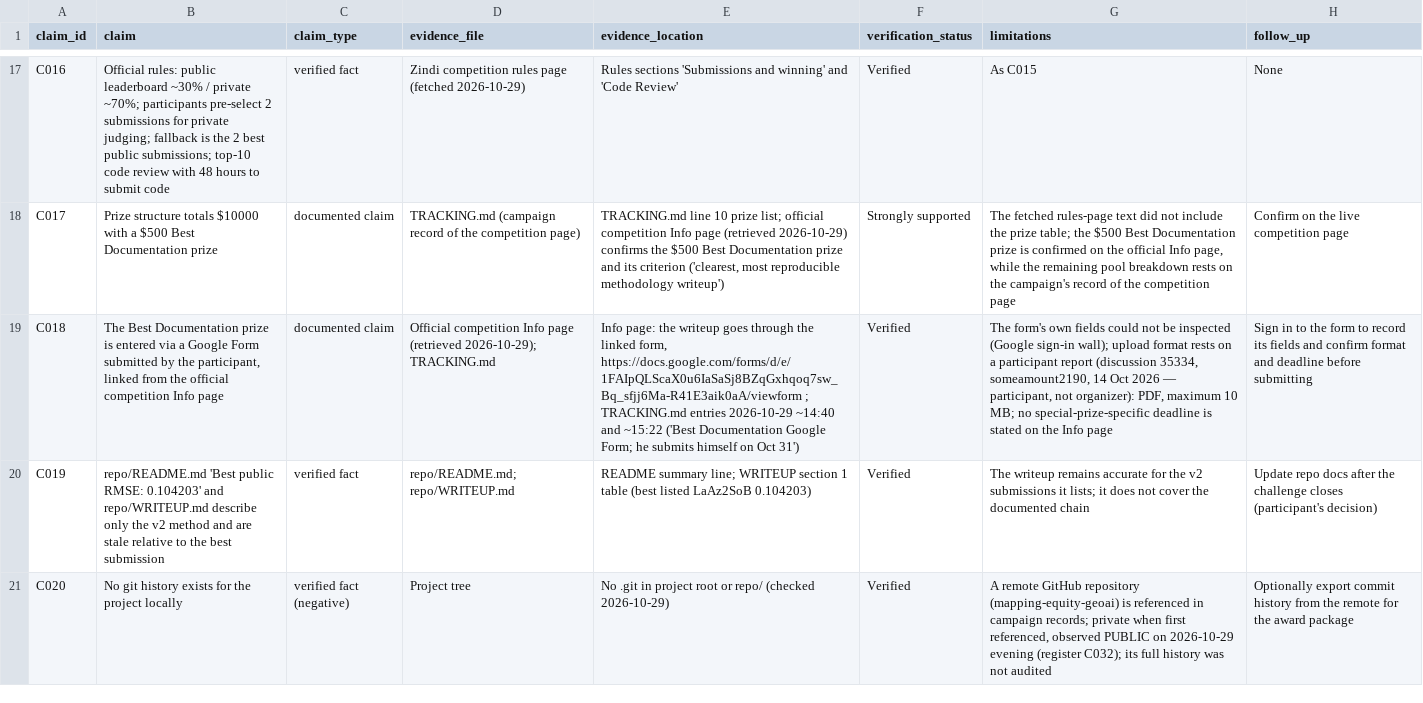
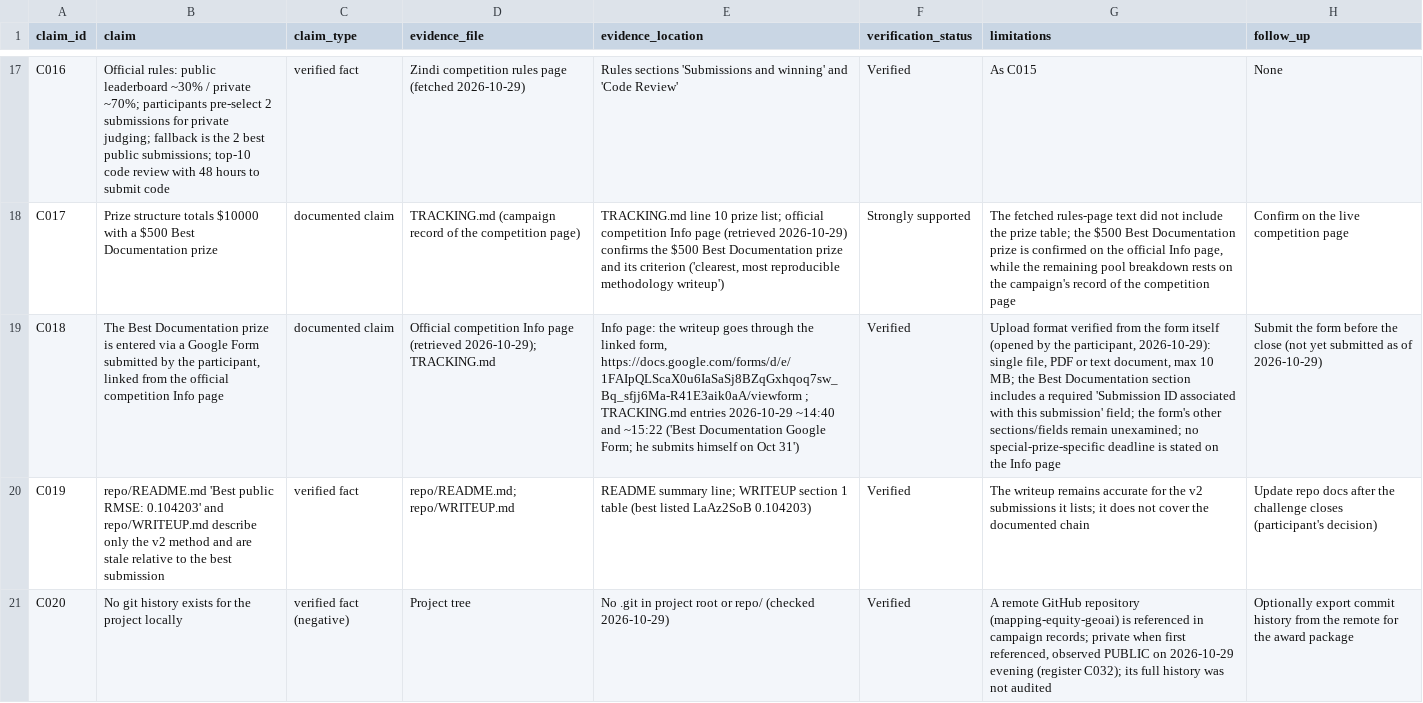
Before and after one commit to amkkoussay/mapping-equity-geoai, a CSV file: documentation_package/01_evidence_register.csv, drawn as a sheet; only a part is shown, gaps mark what is left out; the diff covers the shown part only; the diff names each change by its address in the sheet, - before the commit and + after, or states it on an @@ line.

Commit message:
Verify award upload format from the form itself (A5 Satisfied); consolidated PDF prepared

```diff
--- a/documentation_package/01_evidence_register.csv
+++ b/documentation_package/01_evidence_register.csv
-G19 (limitations): The form's own fields could not be inspected (Google sign-in wall); upload format rests on a participant report (discussion 35334, someamount2190, 14 Oct 2026 — participant, not organizer): PDF, maximum 10 MB; no special-prize-specific…
+G19 (limitations): Upload format verified from the form itself (opened by the participant, 2026-10-29): single file, PDF or text document, max 10 MB; the Best Documentation section includes a required 'Submission ID associated with this submission' field; the form's other sections/fields remain unexamined; no special-prize-specific…
-H19 (follow_up): Sign in to the form to record its fields and confirm format and deadline before submitting
+H19 (follow_up): Submit the form before the close (not yet submitted as of 2026-10-29)
```
Also changed, not shown: 2 edited cells elsewhere in this file, 3 other files.
